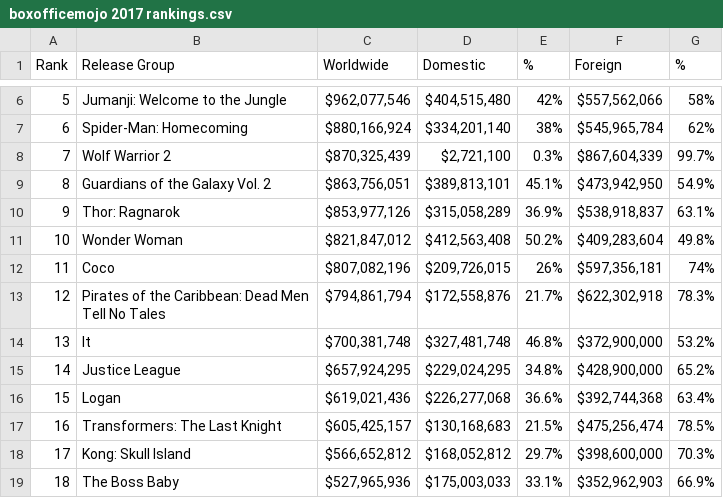
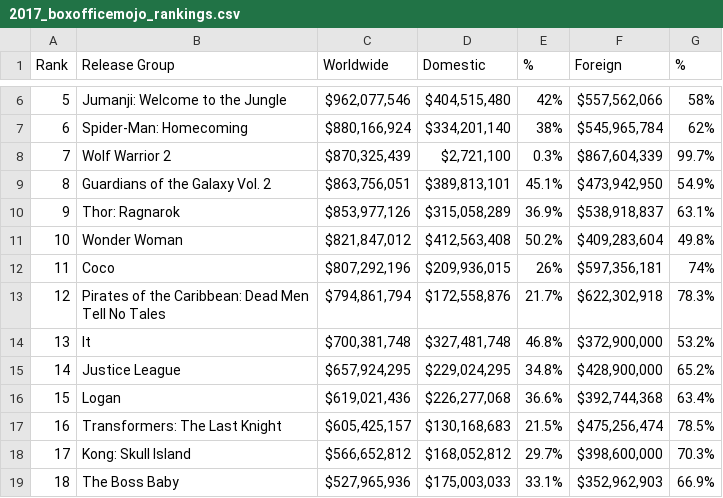
Before and after one commit to andybyers21/box-office-web-scraper, a CSV file: data/2017_boxofficemojo_rankings.csv (was data/boxofficemojo 2017 rankings.csv), drawn as a sheet; only a part is shown, gaps mark what is left out.

```diff
--- a/data/boxofficemojo 2017 rankings.csv
+++ b/data/2017_boxofficemojo_rankings.csv
@@ -11,3 +11,3 @@ Rank,Release Group,Worldwide,Domestic,%,Foreign,%
 10,Wonder Woman,"$821,847,012","$412,563,408",50.2%,"$409,283,604",49.8%
-11,Coco,"$807,082,196","$209,726,015",26%,"$597,356,181",74%
+11,Coco,"$807,292,196","$209,936,015",26%,"$597,356,181",74%
 12,Pirates of the Caribbean: Dead Men Tell No Tales,"$794,861,794","$172,558,876",21.7%,"$622,302,918",78.3%
```
Also changed, not shown: data/2019_boxofficemojo_rankings.csv, 6 other files.
